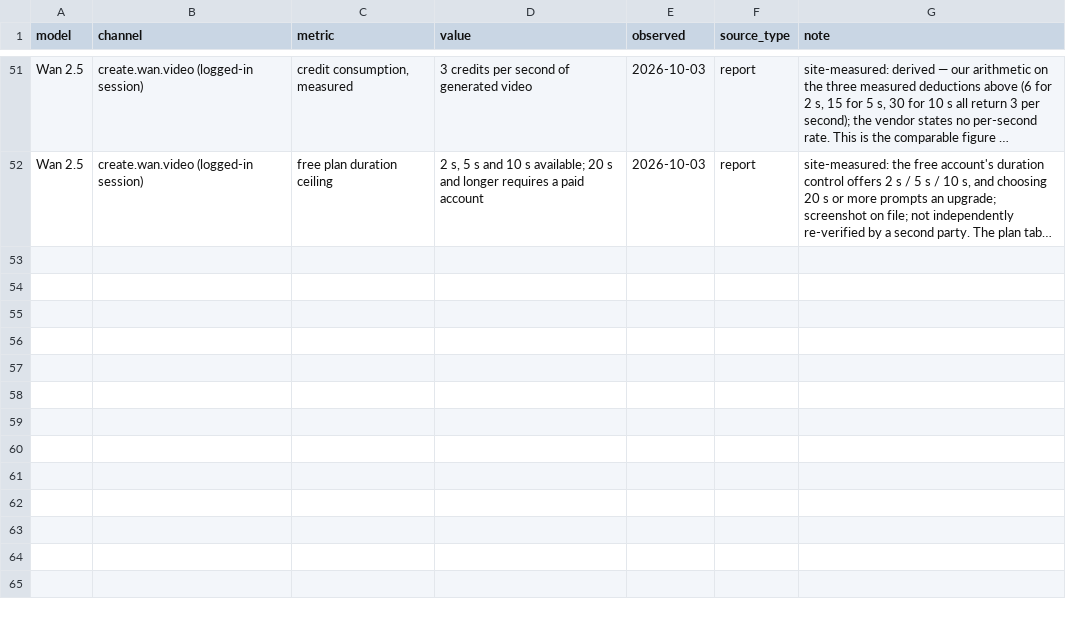
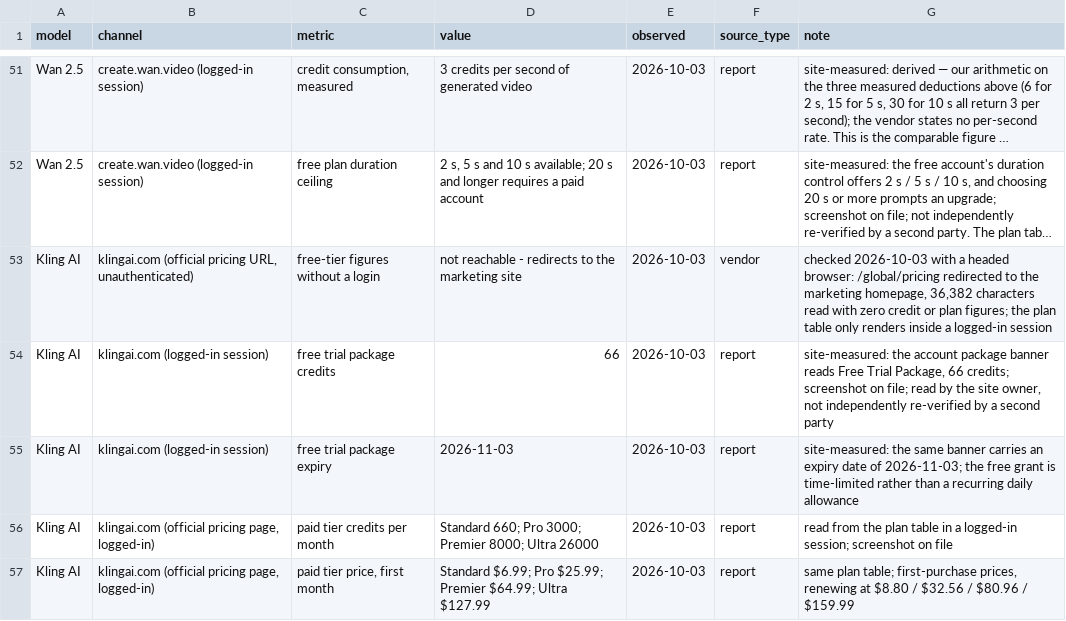
Before and after one commit to nicoleiszsy/seedance-2-5-free-tier-data, a CSV file: data/seedance-2-5-free-tiers.csv, drawn as a sheet; only a part is shown, gaps mark what is left out; long unchanged cells end in …; the diff names each change by its address in the sheet, - before the commit and + after, or states it on an @@ line.

Commit message:
Add Kling AI rows: free trial package (66 credits, expiring 2026-11-03) and the login gate on the pricing URL (56 records)

```diff
--- a/data/seedance-2-5-free-tiers.csv
+++ b/data/seedance-2-5-free-tiers.csv
+row 53: Kling AI | klingai.com (official pricing URL, unauthenticated) | free-tier figures without a login | not reachable - redirects to the marketing site | 2026-10-03 | vendor | checked 2026-10-03 with a headed browser: /global/pricing redirected to the marketing homepage, 36,382 characters read with zero credit or plan figures; the plan table only renders inside a logged-in session
+row 54: Kling AI | klingai.com (logged-in session) | free trial package credits | 66 | 2026-10-03 | report | site-measured: the account package banner reads Free Trial Package, 66 credits; screenshot on file; read by the site owner, not independently re-verified by a second party
+row 55: Kling AI | klingai.com (logged-in session) | free trial package expiry | 2026-11-03 | 2026-10-03 | report | site-measured: the same banner carries an expiry date of 2026-11-03; the free grant is time-limited rather than a recurring daily allowance
+row 56: Kling AI | klingai.com (official pricing page, logged-in) | paid tier credits per month | Standard 660; Pro 3000; Premier 8000; Ultra 26000 | 2026-10-03 | report | read from the plan table in a logged-in session; screenshot on file
+row 57: Kling AI | klingai.com (official pricing page, logged-in) | paid tier price, first month | Standard $6.99; Pro $25.99; Premier $64.99; Ultra $127.99 | 2026-10-03 | report | same plan table; first-purchase prices, renewing at $8.80 / $32.56 / $80.96 / $159.99
```
Also changed, not shown: 3 other files.
